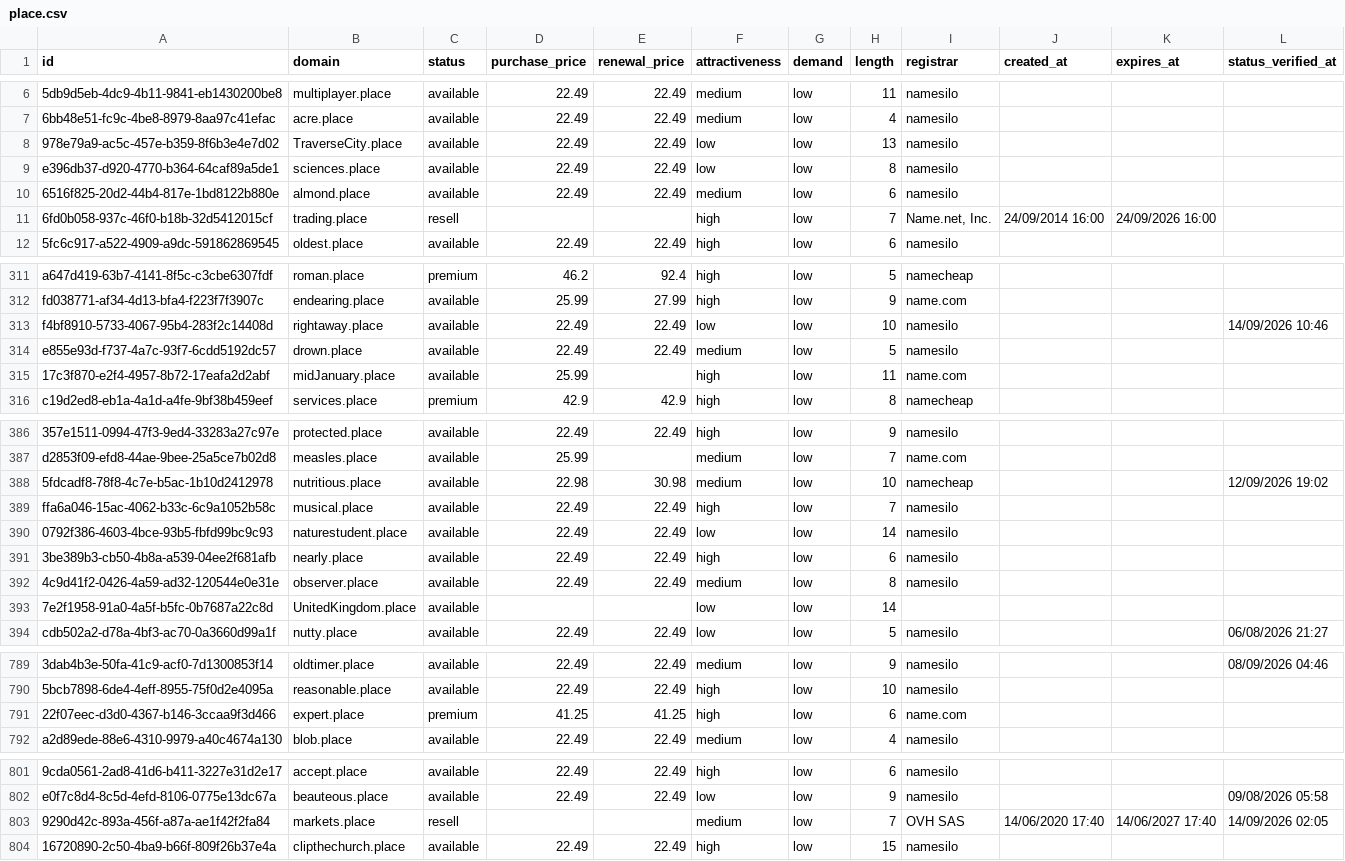
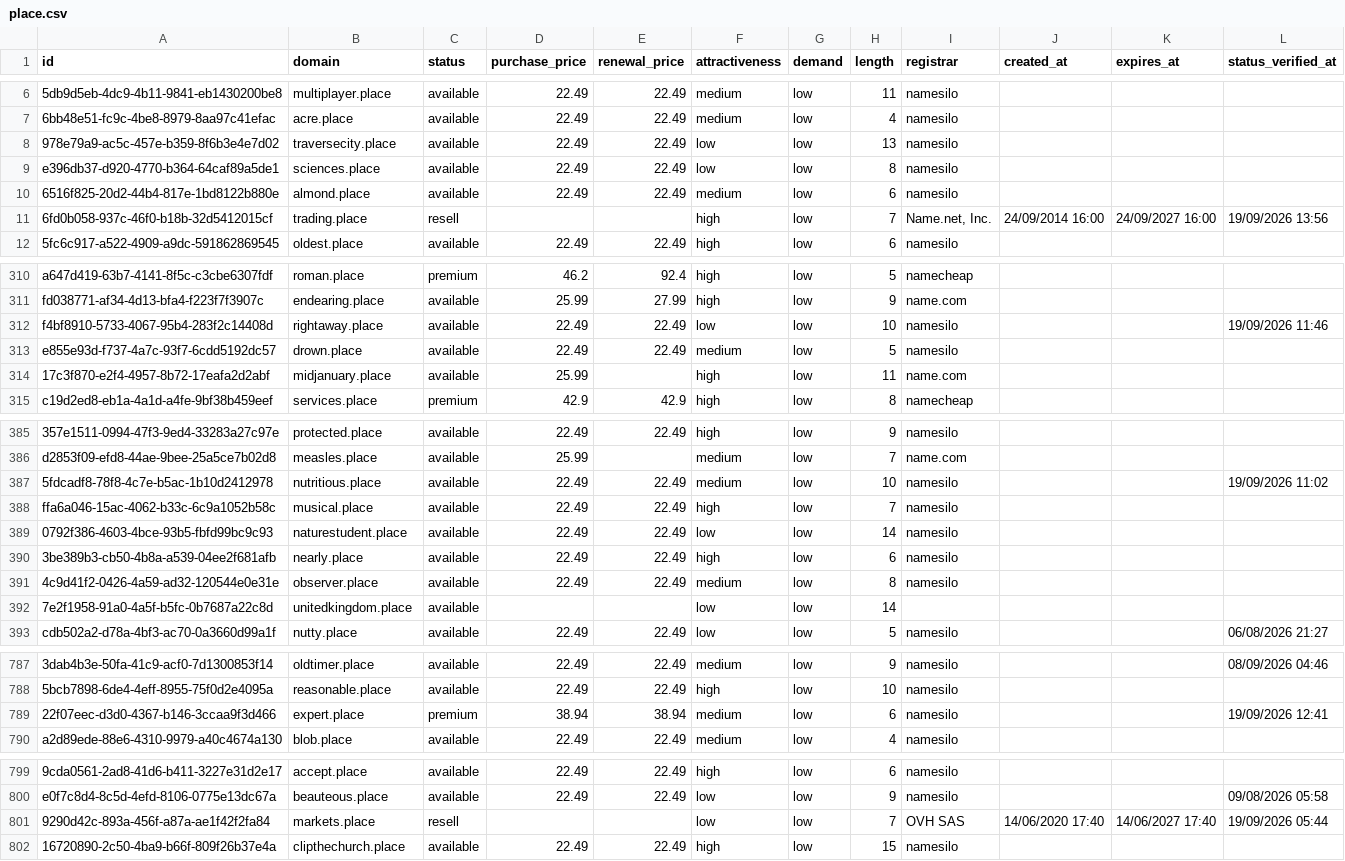
Before and after one commit to UniqueDomains/place-oneword-domains, a CSV file: place.csv, drawn as a sheet; only a part is shown, gaps mark what is left out; addresses are those after the commit; the diff covers the shown part only; the diff names each change by its address in the sheet, - before the commit and + after, or states it on an @@ line.

Commit message:
Domains update

```diff
--- a/place.csv
+++ b/place.csv
-B8 (domain): TraverseCity.place
+B8 (domain): traversecity.place
-K11 (expires_at): 24/09/2026 16:00
+K11 (expires_at): 24/09/2027 16:00
-L11 (status_verified_at): (empty)
+L11 (status_verified_at): 19/09/2026 13:56
-L312 (status_verified_at): 14/09/2026 10:46
+L312 (status_verified_at): 19/09/2026 11:46
-B314 (domain): midJanuary.place
+B314 (domain): midjanuary.place
-D387 (purchase_price): 22.98
+D387 (purchase_price): 22.49
-E387 (renewal_price): 30.98
+E387 (renewal_price): 22.49
-I387 (registrar): namecheap
+I387 (registrar): namesilo
-L387 (status_verified_at): 12/09/2026 19:02
+L387 (status_verified_at): 19/09/2026 11:02
-B392 (domain): UnitedKingdom.place
+B392 (domain): unitedkingdom.place
-D789 (purchase_price): 41.25
+D789 (purchase_price): 38.94
-E789 (renewal_price): 41.25
+E789 (renewal_price): 38.94
-F789 (attractiveness): high
+F789 (attractiveness): medium
-I789 (registrar): name.com
+I789 (registrar): namesilo
-L789 (status_verified_at): (empty)
+L789 (status_verified_at): 19/09/2026 12:41
-F801 (attractiveness): medium
+F801 (attractiveness): low
-L801 (status_verified_at): 14/09/2026 02:05
+L801 (status_verified_at): 19/09/2026 05:44
```
Also changed, not shown: 2 added rows, 2 removed rows and 41 edited cells elsewhere in this file, 4 other files.
